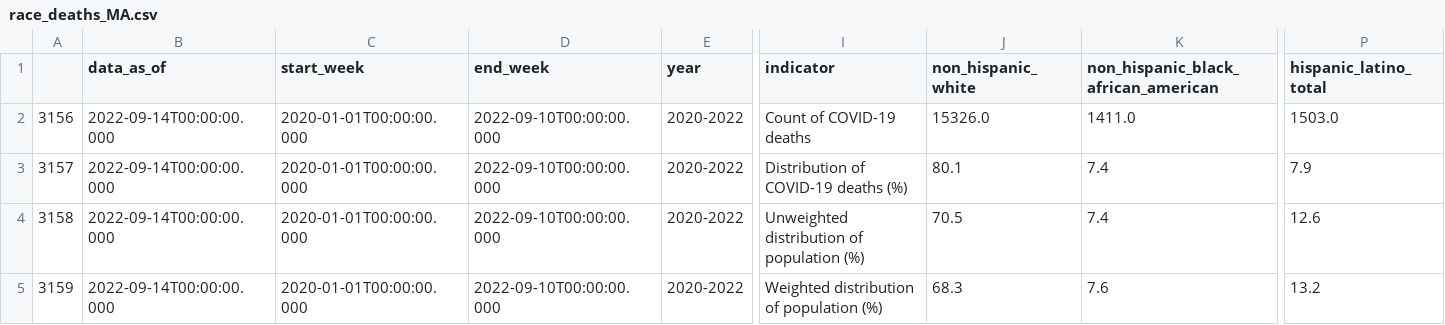
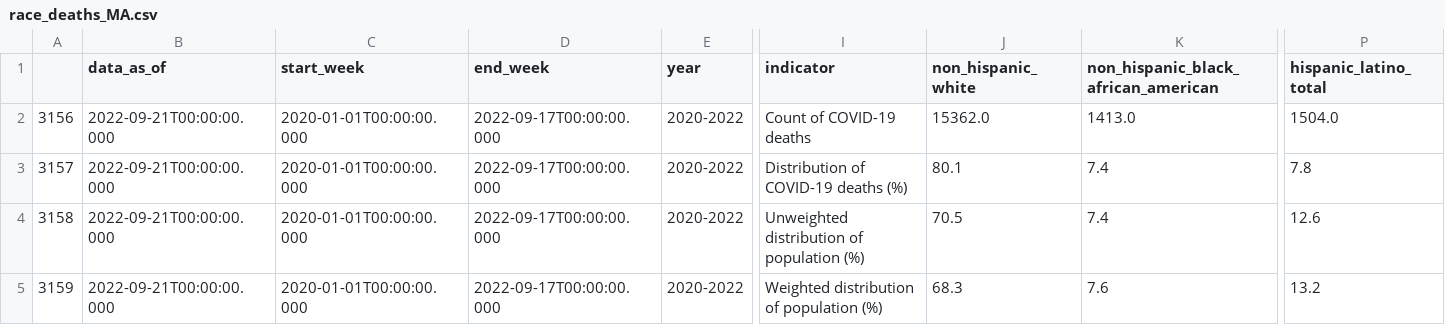
Before and after one commit to Juan-Varela11/COVID_Cases_MA_and_Nationwide, a CSV file: Data/race_deaths_MA.csv, drawn as a sheet; only a part is shown, gaps mark what is left out; the diff names each change by its address in the sheet, - before the commit and + after, or states it on an @@ line.

```diff
--- a/Data/race_deaths_MA.csv
+++ b/Data/race_deaths_MA.csv
-B2:B5 (data_as_of): 2022-09-14T00:00:00.000
+B2:B5 (data_as_of): 2022-09-21T00:00:00.000
-D2:D5 (end_week): 2022-09-10T00:00:00.000
+D2:D5 (end_week): 2022-09-17T00:00:00.000
-J2 (non_hispanic_white): 15326.0
+J2 (non_hispanic_white): 15362.0
-K2: 1411.0
+K2: 1413.0
-P2 (hispanic_latino_total): 1503.0
+P2 (hispanic_latino_total): 1504.0
-P3 (hispanic_latino_total): 7.9
+P3 (hispanic_latino_total): 7.8
```
Also changed, not shown: 1 other file.
